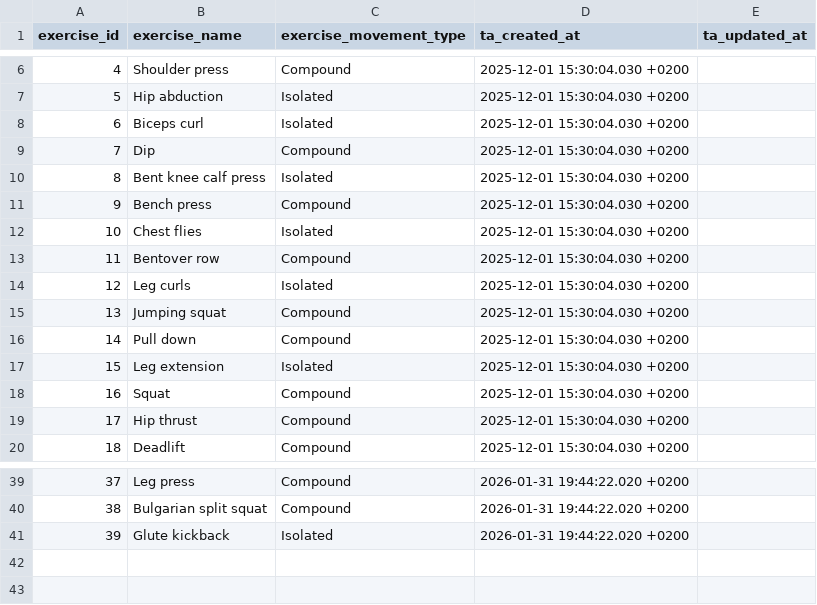
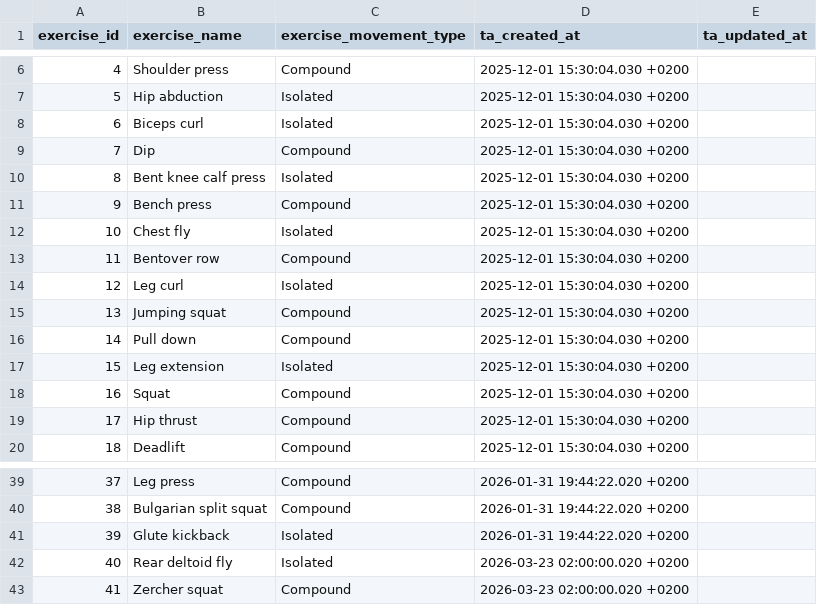
Before and after one commit to Codrul-si-Petro/Gym-Assistant, a CSV file: db/transformation/seeds/seed_exercises.csv, drawn as a sheet; only a part is shown, gaps mark what is left out.

```diff
--- a/db/transformation/seeds/seed_exercises.csv
+++ b/db/transformation/seeds/seed_exercises.csv
@@ -11,5 +11,5 @@
 9,Bench press,Compound,2025-12-01 15:30:04.030 +0200,
-10,Chest flies,Isolated,2025-12-01 15:30:04.030 +0200,
+10,Chest fly,Isolated,2025-12-01 15:30:04.030 +0200,
 11,Bentover row,Compound,2025-12-01 15:30:04.030 +0200,
-12,Leg curls,Isolated,2025-12-01 15:30:04.030 +0200,
+12,Leg curl,Isolated,2025-12-01 15:30:04.030 +0200,
 13,Jumping squat,Compound,2025-12-01 15:30:04.030 +0200,
@@ -41 +41,3 @@
 39,Glute kickback,Isolated,2026-01-31 19:44:22.020 +0200,
+40,Rear deltoid fly,Isolated,2026-03-23 02:00:00.020 +0200,
+41,Zercher squat,Compound,2026-03-23 02:00:00.020 +0200,
```
Also changed, not shown: db/transformation/seeds/seed_attachments.csv, db/transformation/seeds/seed_exercise_muscle.csv.
